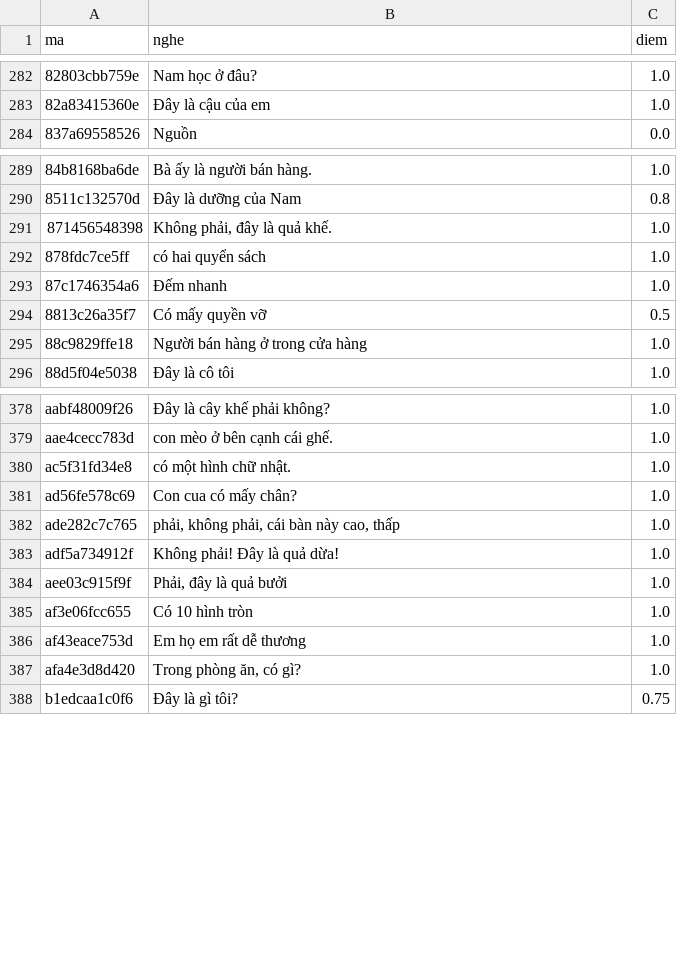
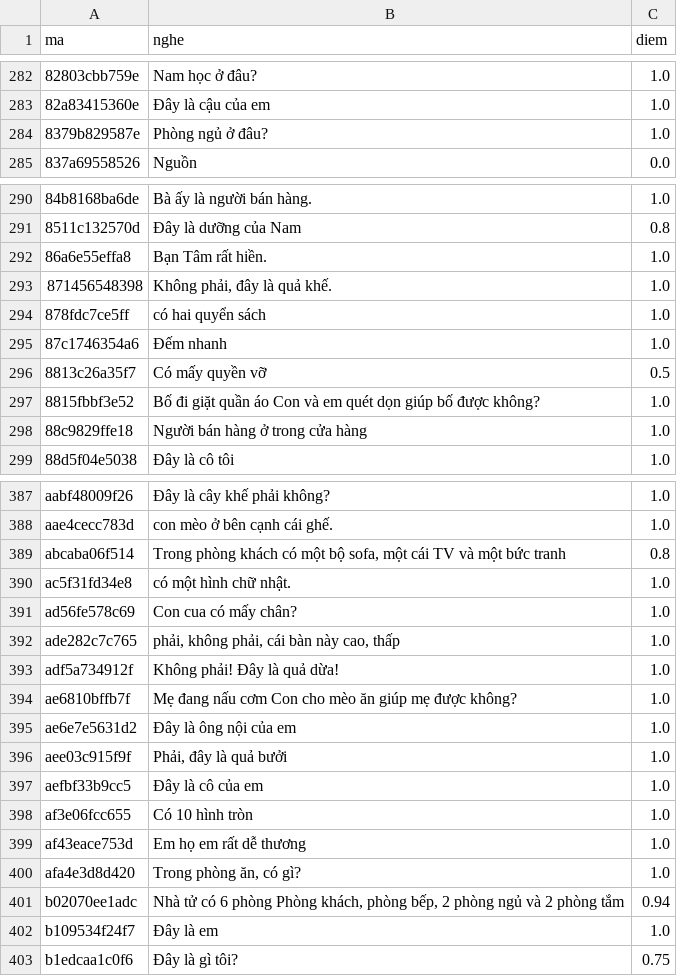
Before and after one commit to CVCEC/vuihoctiengviet, a TSV file: giong-ai/kiem-tra.tsv, drawn as a sheet; only a part is shown, gaps mark what is left out; the diff covers the shown part only.

```diff
--- a/giong-ai/kiem-tra.tsv
+++ b/giong-ai/kiem-tra.tsv
@@ -283,2 +283,3 @@ ma	nghe	diem
 82a83415360e	Đây là cậu của em	1.0
+8379b829587e	Phòng ngủ ở đâu?	1.0
 837a69558526	Nguồn	0.0
@@ -290,2 +291,3 @@ ma	nghe	diem
 8511c132570d	Đây là dưỡng của Nam	0.8
+86a6e55effa8	Bạn Tâm rất hiền.	1.0
 871456548398	Không phải, đây là quả khế.	1.0
@@ -294,2 +296,3 @@ ma	nghe	diem
 8813c26a35f7	Có mấy quyền vỡ	0.5
+8815fbbf3e52	Bố đi giặt quần áo Con và em quét dọn giúp bố được không?	1.0
 88c9829ffe18	Người bán hàng ở trong cửa hàng	1.0
@@ -379,2 +388,3 @@ aabf48009f26	Đây là cây khế phải không?	1.0
 aae4cecc783d	con mèo ở bên cạnh cái ghế.	1.0
+abcaba06f514	Trong phòng khách có một bộ sofa, một cái TV và một bức tranh	0.8
 ac5f31fd34e8	có một hình chữ nhật.	1.0
@@ -383,3 +393,6 @@ ade282c7c765	phải, không phải, cái bàn này cao, thấp	1.0
 adf5a734912f	Không phải! Đây là quả dừa!	1.0
+ae6810bffb7f	Mẹ đang nấu cơm Con cho mèo ăn giúp mẹ được không?	1.0
+ae6e7e5631d2	Đây là ông nội của em	1.0
 aee03c915f9f	Phải, đây là quả bưởi	1.0
+aefbf33b9cc5	Đây là cô của em	1.0
 af3e06fcc655	Có 10 hình tròn	1.0
@@ -387,2 +400,4 @@ af43eace753d	Em họ em rất dễ thương	1.0
 afa4e3d8d420	Trong phòng ăn, có gì?	1.0
+b02070ee1adc	Nhà tử có 6 phòng Phòng khách, phòng bếp, 2 phòng ngủ và 2 phòng tắm	0.94
+b109534f24f7	Đây là em	1.0
 b1edcaa1c0f6	Đây là gì tôi?	0.75
```
Also changed, not shown: 11 added rows elsewhere in this file, 24 other files.
